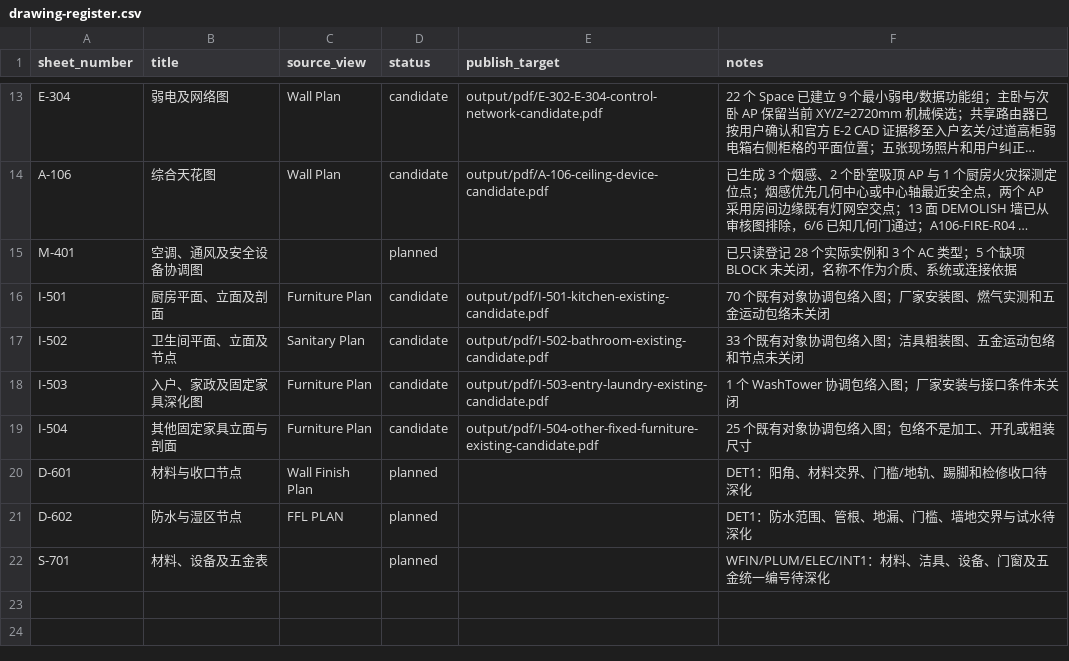
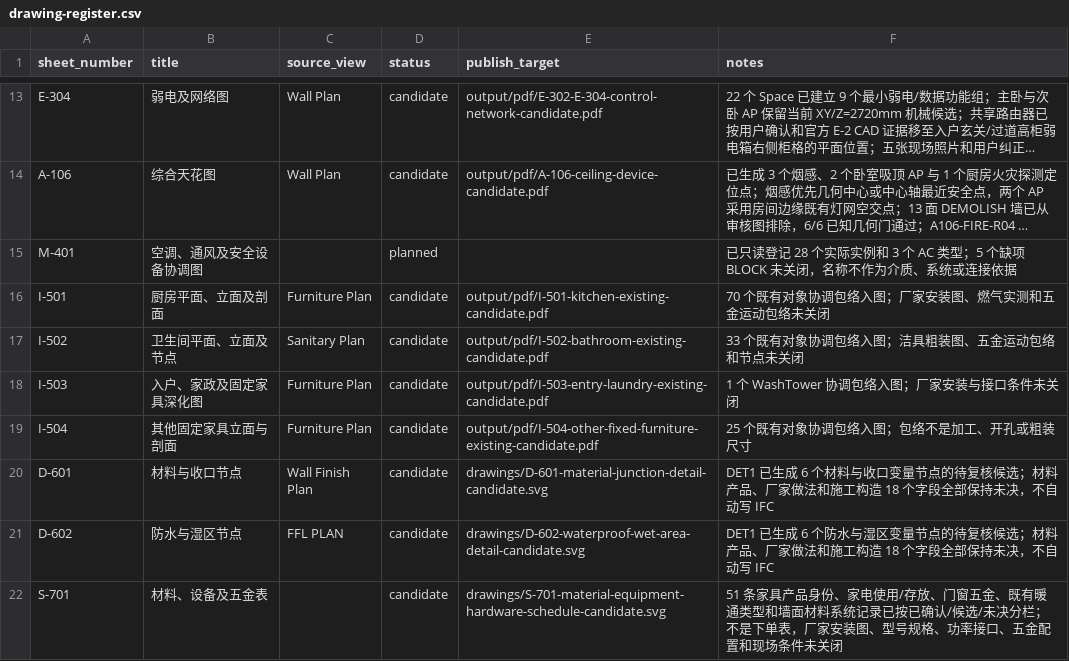
Before and after one commit to Weihan96/2504-GBTB-Yanlord-Zhuhai, a CSV file: pipeline/decisions/drawing-register.csv, drawn as a sheet; only a part is shown, gaps mark what is left out; long unchanged cells end in ….

Commit message:
通过待复核施工候选发布门
刷新 A-102～A-105、RCP1、M-401 与 WFIN 的只读报告和审核图，使专业报告统一匹配当前正式 IFC 哈希。

拆分 D-601/D-602 变量化节点候选并新增 S-701 证据表；21 个图号、15 份专业报告和全部登记输出通过 reviewed-candidate 发布门，43 项测试通过。

PM 将施工候选里程碑调整到 2026-08-19，并继续显式披露 A-101、P-201、M-401 与厂家/现场未决项。

```diff
--- a/pipeline/decisions/drawing-register.csv
+++ b/pipeline/decisions/drawing-register.csv
@@ -19,4 +19,4 @@ I-503,入户、家政及固定家具深化图,Furniture Plan,candidate,output/pd
 I-504,其他固定家具立面与剖面,Furniture Plan,candidate,output/pdf/I-504-other-fixed-furniture-existing-candidate.pdf,25 个既有对象协调包络入图；包络不是加工、开孔或粗装尺寸
-D-601,材料与收口节点,Wall Finish Plan,planned,,DET1：阳角、材料交界、门槛/地轨、踢脚和检修收口待深化
-D-602,防水与湿区节点,FFL PLAN,planned,,DET1：防水范围、管根、地漏、门槛、墙地交界与试水待深化
-S-701,材料、设备及五金表,,planned,,WFIN/PLUM/ELEC/INT1：材料、洁具、设备、门窗及五金统一编号待深化
+D-601,材料与收口节点,Wall Finish Plan,candidate,drawings/D-601-material-junction-detail-candidate.svg,DET1 已生成 6 个材料与收口变量节点的待复核候选；材料产品、厂家做法和施工构造 18 个字段全部保持未决，不自动写 IFC
+D-602,防水与湿区节点,FFL PLAN,candidate,drawings/D-602-waterproof-wet-area-detail-candidate.svg,DET1 已生成 6 个防水与湿区变量节点的待复核候选；材料产品、厂家做法和施工构造 18 个字段全部保持未决，不自动写 IFC
+S-701,材料、设备及五金表,,candidate,drawings/S-701-material-equipment-hardware-schedule-candidate.svg,51 条家具产品身份、家电使用/存放、门窗五金、既有暖通类型和墙面材料系统记录已按已确认/候选/未决分栏；不是下单表，厂家安装图、型号规格、功率接口、五金配置和现场条件未关闭
```
Also changed, not shown: pipeline/decisions/a103-wall-status-review.csv, pipeline/decisions/a104-door-window-review.csv, 37 other files.
